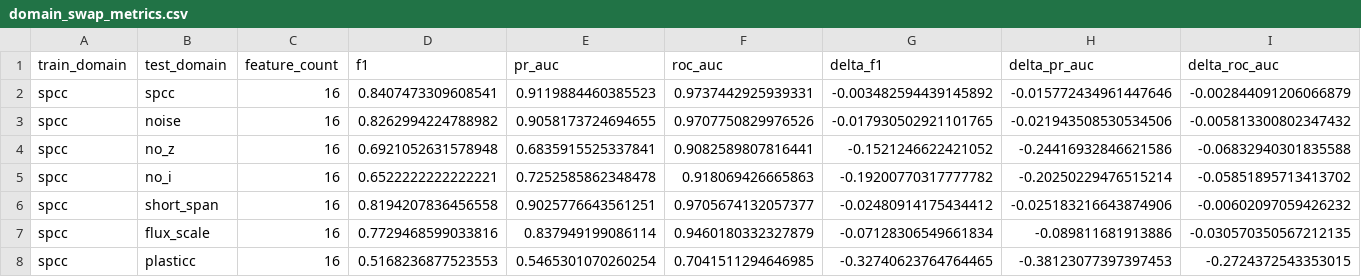
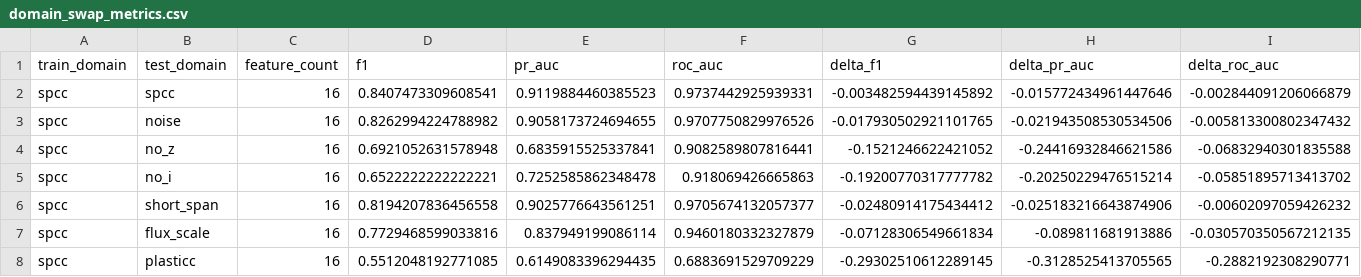
Before and after one commit to mranuraggarg/supernovae_classification, a CSV file: results/phase2_tier4/domain_swap_metrics.csv, drawn as a sheet.

Commit message:
tier4: update transfer metrics and audit summaries

```diff
--- a/results/phase2_tier4/domain_swap_metrics.csv
+++ b/results/phase2_tier4/domain_swap_metrics.csv
@@ -7,2 +7,2 @@ spcc,short_span,16,0.8194207836456558,0.9025776643561251,0.9705674132057377,-0.0
 spcc,flux_scale,16,0.7729468599033816,0.837949199086114,0.9460180332327879,-0.07128306549661834,-0.089811681913886,-0.030570350567212135
-spcc,plasticc,16,0.5168236877523553,0.5465301070260254,0.7041511294646985,-0.32740623764764465,-0.38123077397397453,-0.2724372543353015
+spcc,plasticc,16,0.5512048192771085,0.6149083396294435,0.6883691529709229,-0.29302510612289145,-0.3128525413705565,-0.2882192308290771
```
Also changed, not shown: 3 other files.
